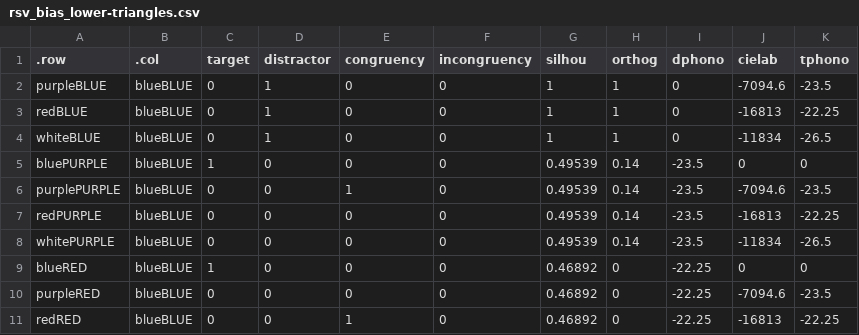
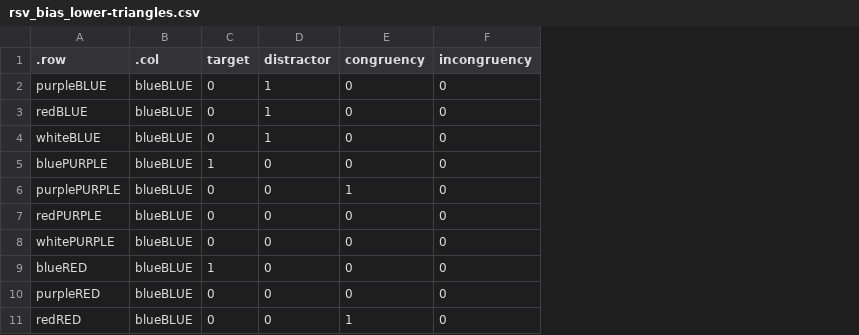
Before and after one commit to mcfreund/stroop-rsa, a CSV file: out/rsa/mods/rsv_bias_lower-triangles.csv, drawn as a sheet; only a part is shown; the diff names each change by its address in the sheet, - before the commit and + after, or states it on an @@ line.

```diff
--- a/out/rsa/mods/rsv_bias_lower-triangles.csv
+++ b/out/rsa/mods/rsv_bias_lower-triangles.csv
-column G (silhou), rows 2-11: 1 | 1 | 1 | 0.49539 | 0.49539 | 0.49539 | 0.49539 | 0.46892 | 0.46892 | 0.46892
-column H (orthog), rows 2-11: 1 | 1 | 1 | 0.14 | 0.14 | 0.14 | 0.14 | 0 | 0 | 0
-column I (dphono), rows 2-11: 0 | 0 | 0 | -23.5 | -23.5 | -23.5 | -23.5 | -22.25 | -22.25 | -22.25
-column J (cielab), rows 2-11: -7094.6 | -16813 | -11834 | 0 | -7094.6 | -16813 | -11834 | 0 | -7094.6 | -16813
-column K (tphono), rows 2-11: -23.5 | -22.25 | -26.5 | 0 | -23.5 | -22.25 | -26.5 | 0 | -23.5 | -22.25
```
Also changed, not shown: 11 other files.
